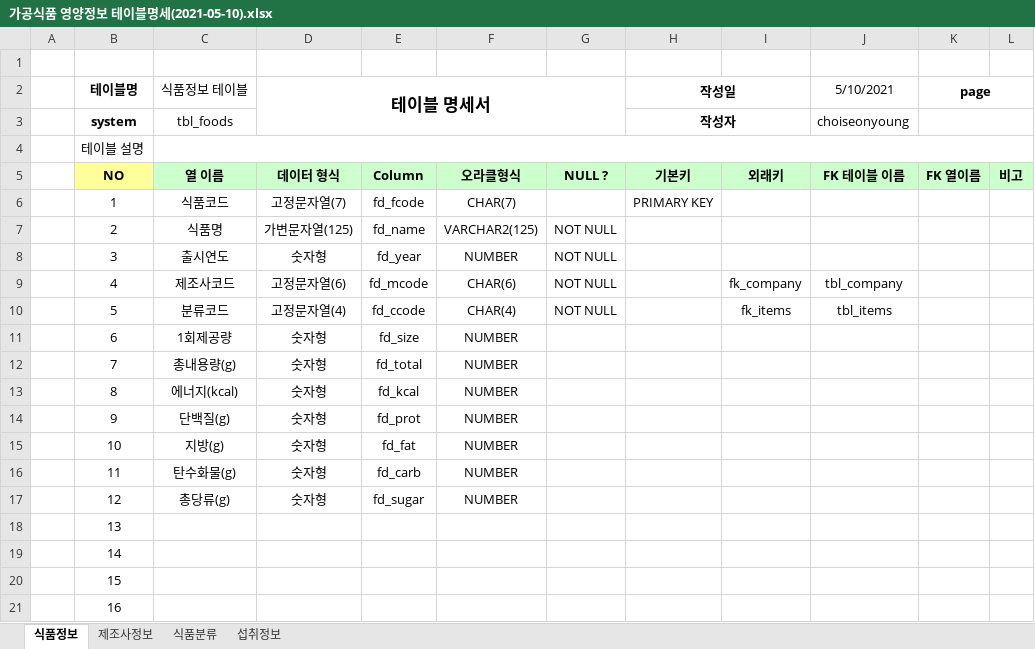
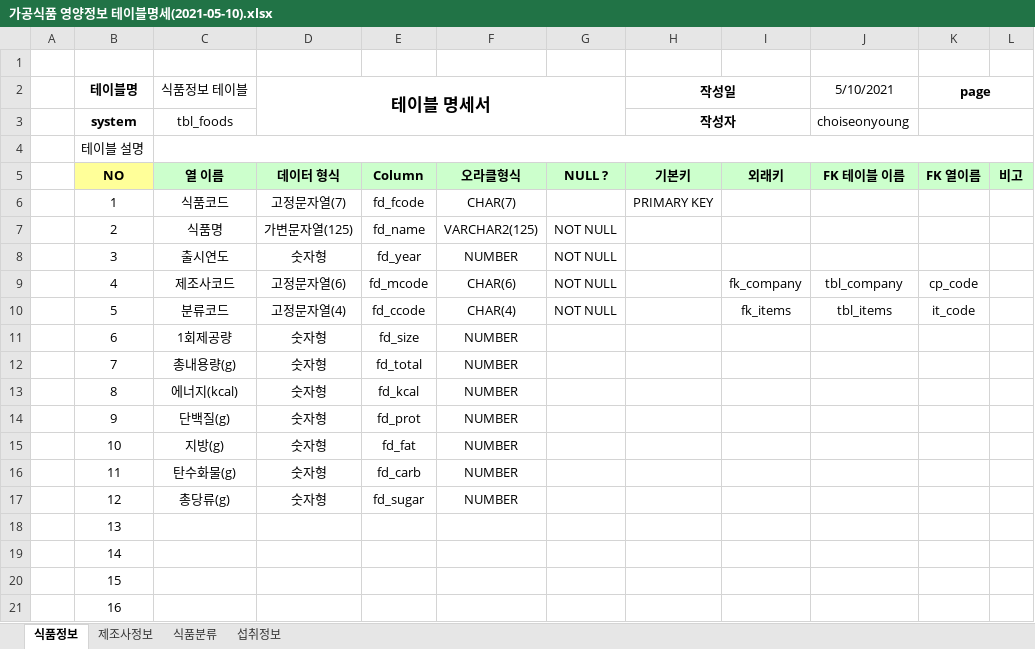
Before and after one commit to choiseonyoung/OneDayProject, an Excel workbook: OneDay_Server_Food/DBMS/OneDay_다이어트를 도와줘/가공식품 영양정보 테이블명세(2021-05-10).xlsx, sheet 식품정보, drawn as a sheet; values as stored, in another font and other column widths than the file's, no borders; the diff names each change by its address in the sheet, - before the commit and + after, or states it on an @@ line.

```diff
--- a/OneDay_Server_Food/DBMS/OneDay_다이어트를 도와줘/가공식품 영양정보 테이블명세(2021-05-10).xlsx (sheet 식품정보)
+++ b/OneDay_Server_Food/DBMS/OneDay_다이어트를 도와줘/가공식품 영양정보 테이블명세(2021-05-10).xlsx (sheet 식품정보)
-K9 (page): (empty)
+K9 (page): cp_code
-K10 (page): (empty)
+K10 (page): it_code
```
Also changed, not shown: sheet 섭취정보, 12 other files.
